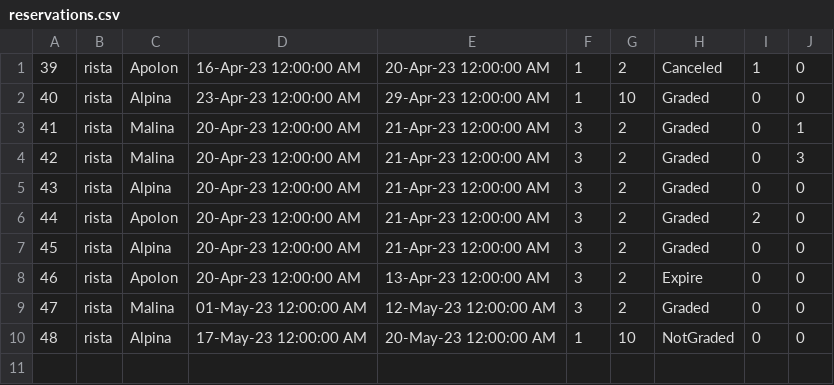
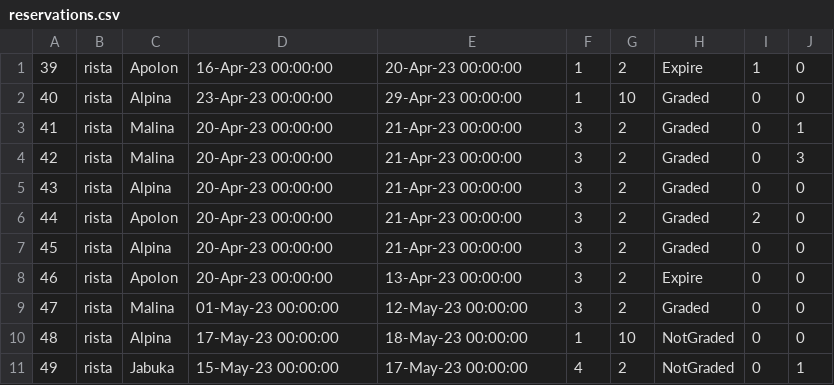
Before and after one commit to Nikola045/TuristickaAgencija, a CSV file: InitialProject/InitialProject/Resources/Data/reservations.csv, drawn as a sheet.

```diff
--- a/InitialProject/InitialProject/Resources/Data/reservations.csv
+++ b/InitialProject/InitialProject/Resources/Data/reservations.csv
@@ -1,10 +1,11 @@
-39|rista|Apolon|16-Apr-23 12:00:00 AM|20-Apr-23 12:00:00 AM|1|2|Canceled|1|0
-40|rista|Alpina|23-Apr-23 12:00:00 AM|29-Apr-23 12:00:00 AM|1|10|Graded|0|0
-41|rista|Malina|20-Apr-23 12:00:00 AM|21-Apr-23 12:00:00 AM|3|2|Graded|0|1
-42|rista|Malina|20-Apr-23 12:00:00 AM|21-Apr-23 12:00:00 AM|3|2|Graded|0|3
-43|rista|Alpina|20-Apr-23 12:00:00 AM|21-Apr-23 12:00:00 AM|3|2|Graded|0|0
-44|rista|Apolon|20-Apr-23 12:00:00 AM|21-Apr-23 12:00:00 AM|3|2|Graded|2|0
-45|rista|Alpina|20-Apr-23 12:00:00 AM|21-Apr-23 12:00:00 AM|3|2|Graded|0|0
-46|rista|Apolon|20-Apr-23 12:00:00 AM|13-Apr-23 12:00:00 AM|3|2|Expire|0|0
-47|rista|Malina|01-May-23 12:00:00 AM|12-May-23 12:00:00 AM|3|2|Graded|0|0
-48|rista|Alpina|17-May-23 12:00:00 AM|20-May-23 12:00:00 AM|1|10|NotGraded|0|0
+39|rista|Apolon|16-Apr-23 00:00:00|20-Apr-23 00:00:00|1|2|Expire|1|0
+40|rista|Alpina|23-Apr-23 00:00:00|29-Apr-23 00:00:00|1|10|Graded|0|0
+41|rista|Malina|20-Apr-23 00:00:00|21-Apr-23 00:00:00|3|2|Graded|0|1
+42|rista|Malina|20-Apr-23 00:00:00|21-Apr-23 00:00:00|3|2|Graded|0|3
+43|rista|Alpina|20-Apr-23 00:00:00|21-Apr-23 00:00:00|3|2|Graded|0|0
+44|rista|Apolon|20-Apr-23 00:00:00|21-Apr-23 00:00:00|3|2|Graded|2|0
+45|rista|Alpina|20-Apr-23 00:00:00|21-Apr-23 00:00:00|3|2|Graded|0|0
+46|rista|Apolon|20-Apr-23 00:00:00|13-Apr-23 00:00:00|3|2|Expire|0|0
+47|rista|Malina|01-May-23 00:00:00|12-May-23 00:00:00|3|2|Graded|0|0
+48|rista|Alpina|17-May-23 00:00:00|18-May-23 00:00:00|1|10|NotGraded|0|0
+49|rista|Jabuka|15-May-23 00:00:00|17-May-23 00:00:00|4|2|NotGraded|0|1
```
Also changed, not shown: 12 other files.
